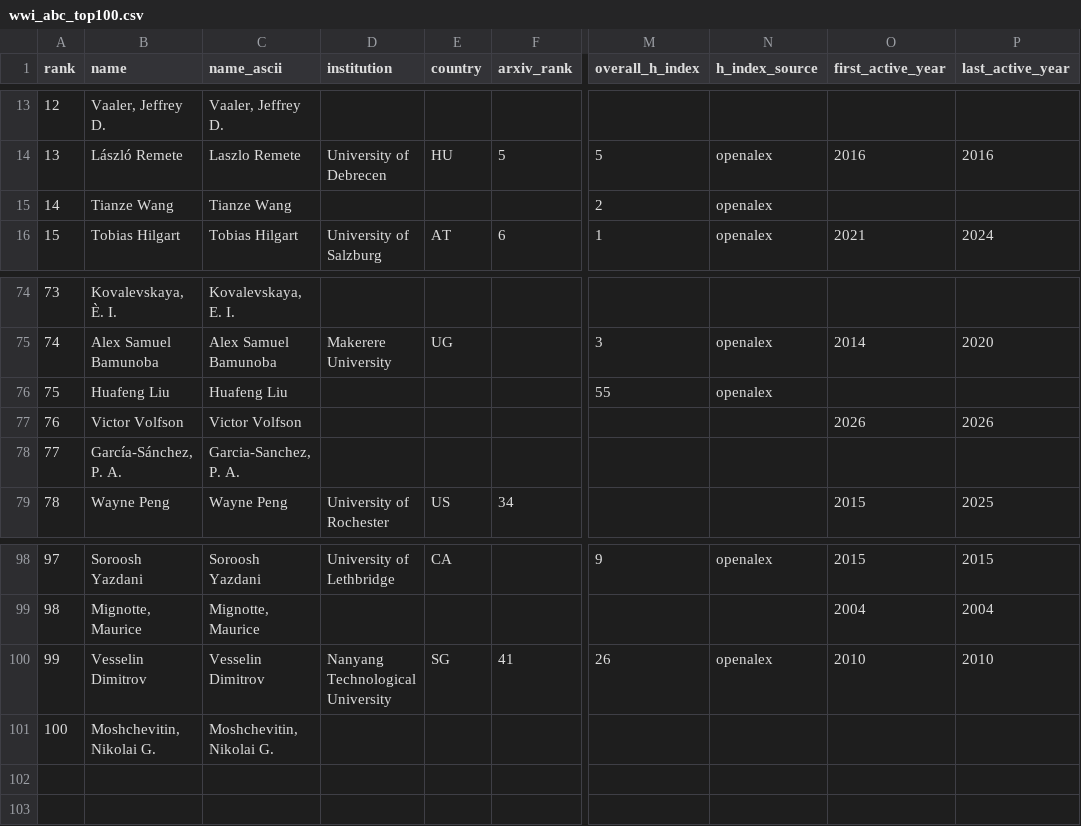
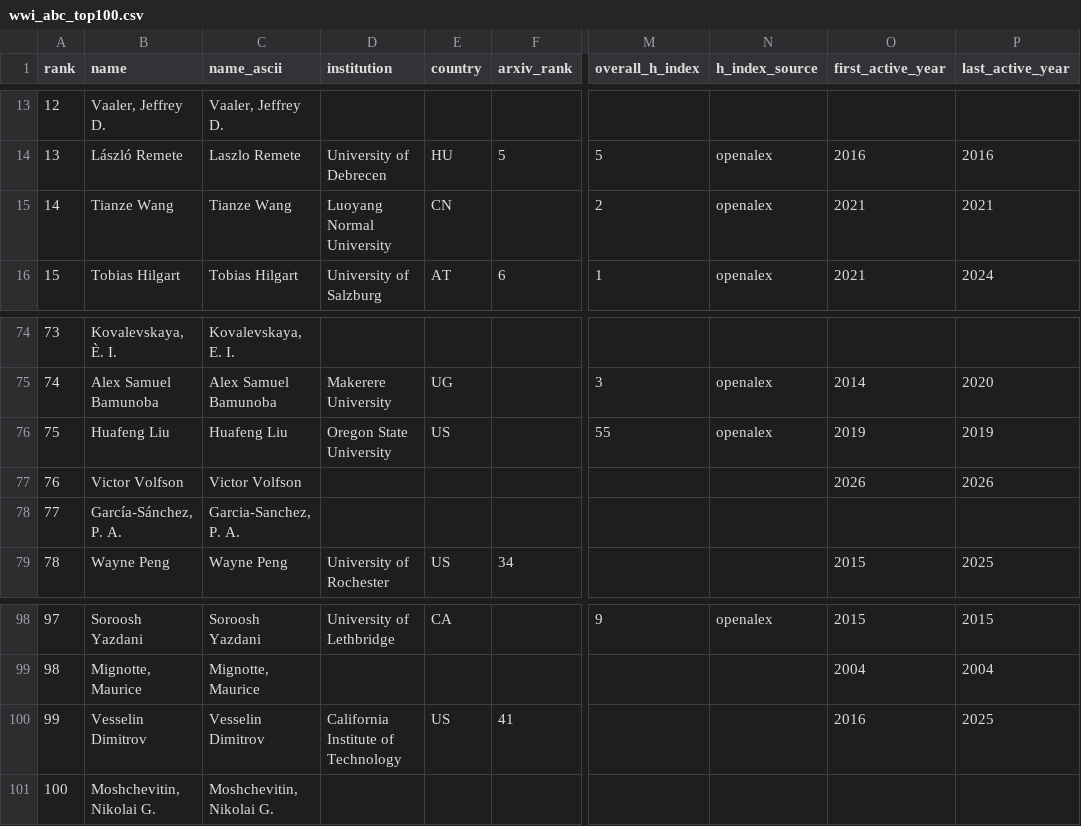
Before and after one commit to sthubbar/wwiabc, a CSV file: _site/data/wwi_abc_top100.csv, drawn as a sheet; only a part is shown, gaps mark what is left out; the diff names each change by its address in the sheet, - before the commit and + after, or states it on an @@ line.

Commit message:
Deploy abc site (2026-06-15) - 130 profiles, 0 orphans pruned

```diff
--- a/_site/data/wwi_abc_top100.csv
+++ b/_site/data/wwi_abc_top100.csv
-D15 (institution): (empty)
+D15 (institution): Luoyang Normal University
-E15 (country): (empty)
+E15 (country): CN
-O15 (first_active_year): (empty)
+O15 (first_active_year): 2021
-P15 (last_active_year): (empty)
+P15 (last_active_year): 2021
-D76 (institution): (empty)
+D76 (institution): Oregon State University
-E76 (country): (empty)
+E76 (country): US
-O76 (first_active_year): (empty)
+O76 (first_active_year): 2019
-P76 (last_active_year): (empty)
+P76 (last_active_year): 2019
-D100 (institution): Nanyang Technological University
+D100 (institution): California Institute of Technology
-E100 (country): SG
+E100 (country): US
-M100 (overall_h_index): 26
+M100 (overall_h_index): (empty)
-N100 (h_index_source): openalex
+N100 (h_index_source): (empty)
-O100 (first_active_year): 2010
+O100 (first_active_year): 2016
-P100 (last_active_year): 2010
+P100 (last_active_year): 2025
```
Also changed, not shown: 31 other files.
